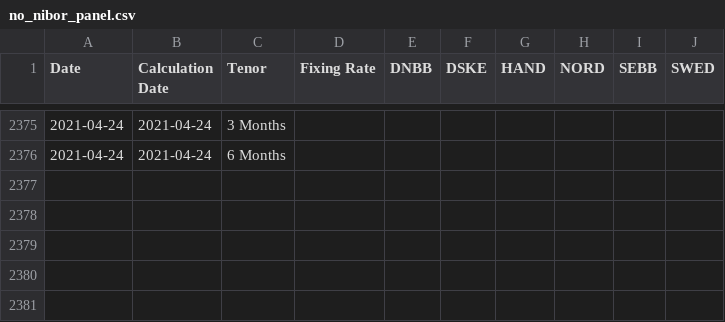
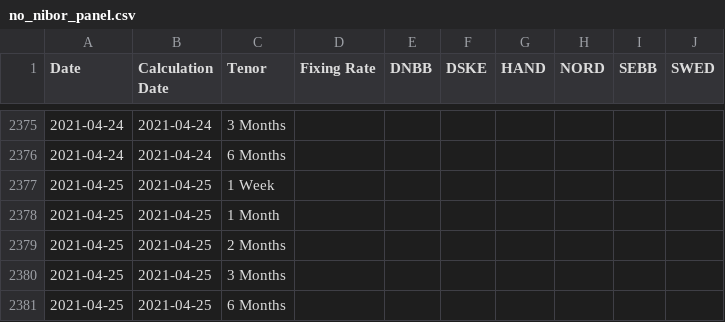
Before and after one commit to frefrik/norway-finance-statistics, a CSV file: data/no_nibor_panel.csv, drawn as a sheet; only a part is shown, gaps mark what is left out.

```diff
--- a/data/no_nibor_panel.csv
+++ b/data/no_nibor_panel.csv
@@ -2376 +2376,6 @@ Date,Calculation Date,Tenor,Fixing Rate,DNBB,DSKE,HAND,NORD,SEBB,SWED
 2021-04-24,2021-04-24,6 Months,,,,,,,
+2021-04-25,2021-04-25,1 Week,,,,,,,
+2021-04-25,2021-04-25,1 Month,,,,,,,
+2021-04-25,2021-04-25,2 Months,,,,,,,
+2021-04-25,2021-04-25,3 Months,,,,,,,
+2021-04-25,2021-04-25,6 Months,,,,,,,
```
Also changed, not shown: data/no_nibor.csv, 3 other files.
